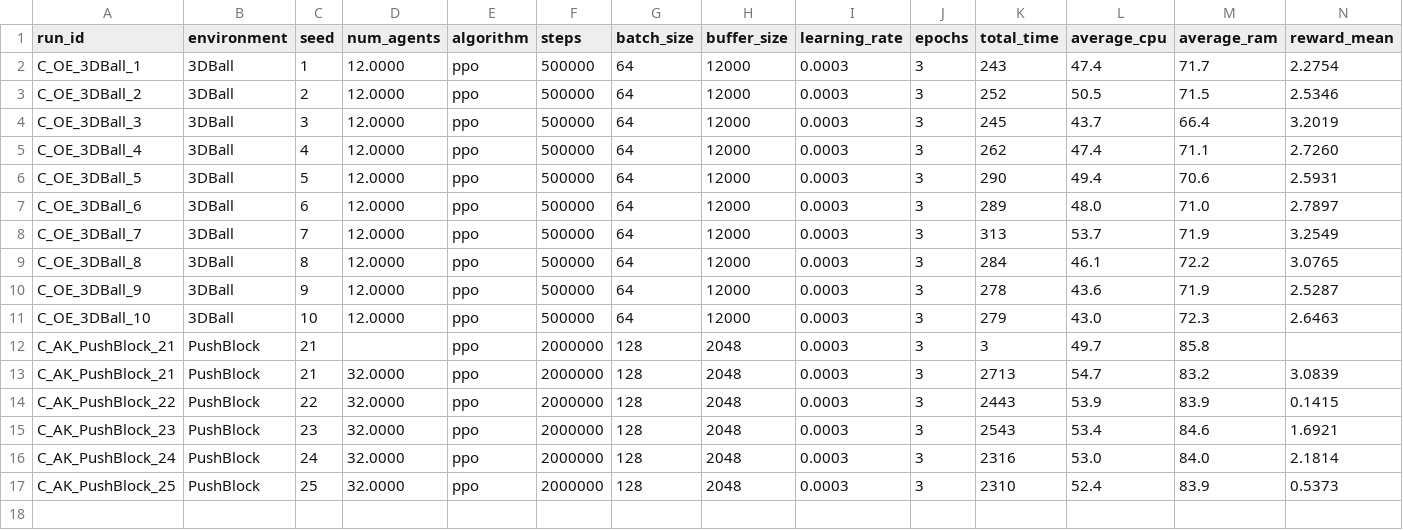
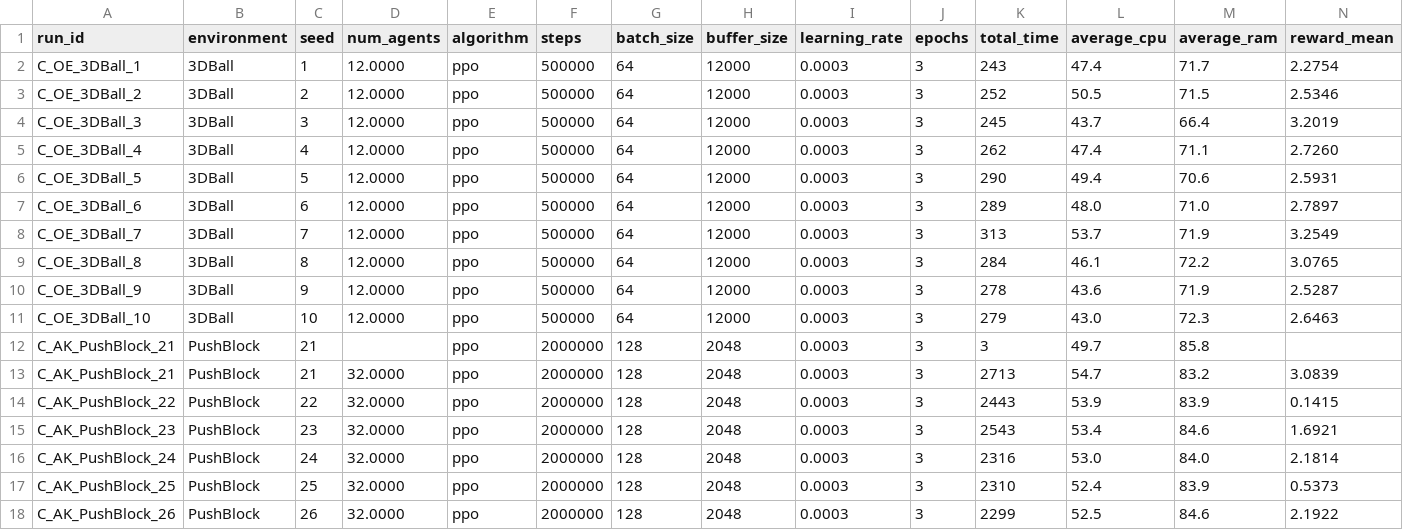
Before and after one commit to omarelfiki/unity-ml-drl-data, a CSV file: data/combined_results.csv, drawn as a sheet; only a part is shown; rows hold the shown columns only; the diff names each change by its address in the sheet, - before the commit and + after, or states it on an @@ line.

Commit message:
Auto-update: new training results

```diff
--- a/data/combined_results.csv
+++ b/data/combined_results.csv
+row 18: C_AK_PushBlock_26 | PushBlock | 26 | 32.0000 | ppo | 2000000 | 128 | 2048 | 0.0003 | 3 | 2299 | 52.5 | 84.6 | 2.1922
```
Also changed, not shown: 1 other file.
